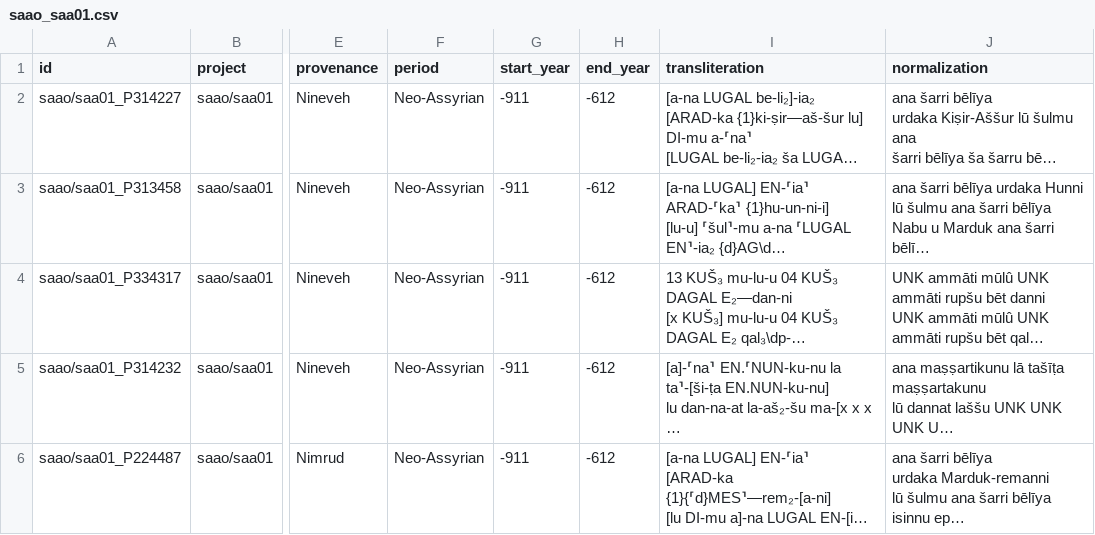
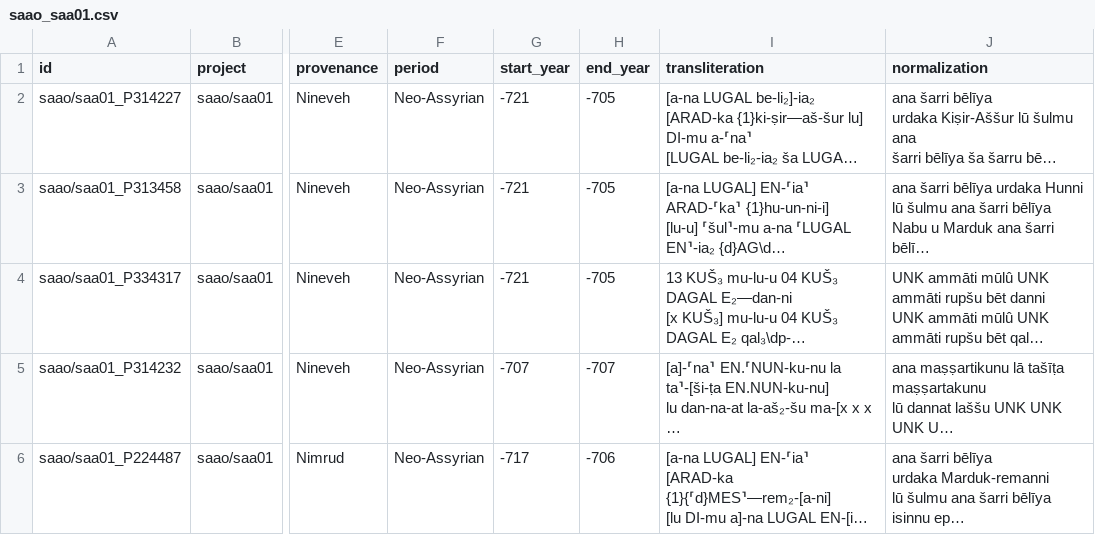
Before and after one commit to shaharspencer/oracc-parser, a CSV file: output/saao_saa01.csv, drawn as a sheet; only a part is shown, gaps mark what is left out; long unchanged cells end in …; the diff names each change by its address in the sheet, - before the commit and + after, or states it on an @@ line.

```diff
--- a/output/saao_saa01.csv
+++ b/output/saao_saa01.csv
-G2:G4 (start_year): -911
+G2:G4 (start_year): -721
-H2:H4 (end_year): -612
+H2:H4 (end_year): -705
-G5 (start_year): -911
+G5 (start_year): -707
-H5 (end_year): -612
+H5 (end_year): -707
-G6 (start_year): -911
+G6 (start_year): -717
-H6 (end_year): -612
+H6 (end_year): -706
```
Also changed, not shown: output/combined_dataset.csv, 16 other files.
